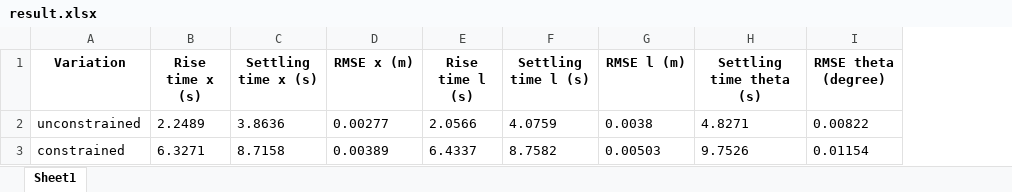
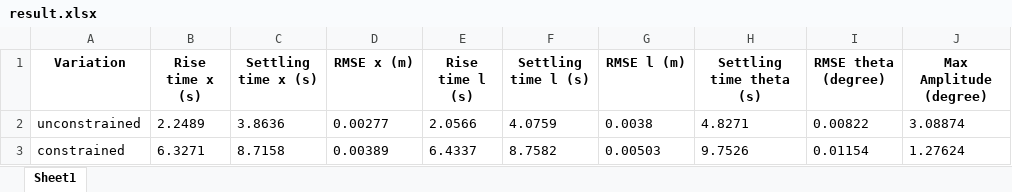
Before and after one commit to Cristian-Napitupulu/TA_13319004, an Excel workbook: Simulasi/Simulasi Gantry Motor ICCAS/result.xlsx, sheet Sheet1, drawn as a sheet; values as stored, in another font and other column widths than the file's, no borders; the diff names each change by its address in the sheet, - before the commit and + after, or states it on an @@ line.

```diff
--- a/Simulasi/Simulasi Gantry Motor ICCAS/result.xlsx (sheet Sheet1)
+++ b/Simulasi/Simulasi Gantry Motor ICCAS/result.xlsx (sheet Sheet1)
+column J (Max Amplitude (degree)), rows 2-3: 3.08874 | 1.27624
```
Also changed, not shown: 13 other files.
